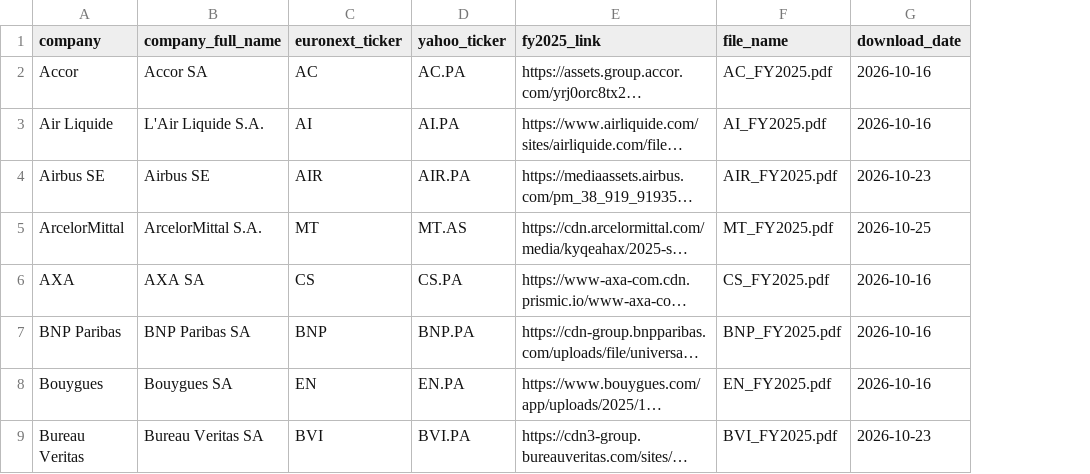
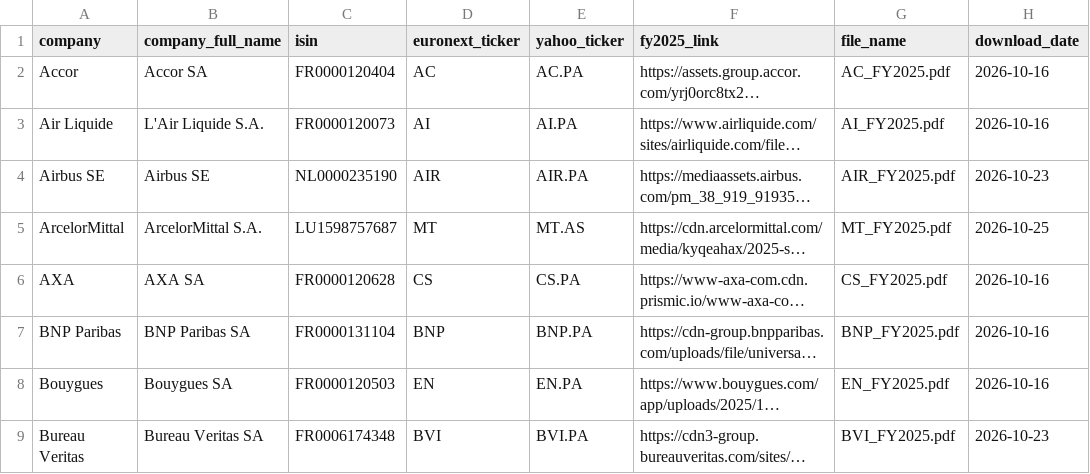
Before and after one commit to shanmukhareddie/ESG_Lens, a CSV file: data/cac40_fy2025_sources.csv, drawn as a sheet; only a part is shown; long unchanged cells end in …; the diff names each change by its address in the sheet, - before the commit and + after, or states it on an @@ line.

```diff
--- a/data/cac40_fy2025_sources.csv
+++ b/data/cac40_fy2025_sources.csv
+column C (isin), rows 2-9: FR0000120404 | FR0000120073 | NL0000235190 | LU1598757687 | FR0000120628 | FR0000131104 | FR0000120503 | FR0006174348
```
Also changed, not shown: 30 other files.
